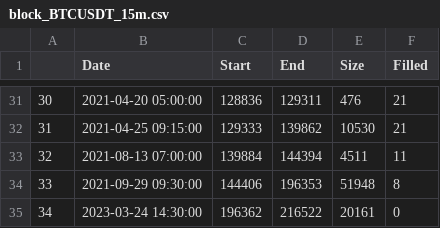
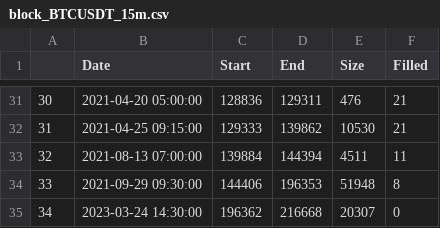
Before and after one commit to AlbertNath/BTC-LSTM, a CSV file: data/info/block_BTCUSDT_15m.csv, drawn as a sheet; only a part is shown, gaps mark what is left out.

Commit message:
data transform

```diff
--- a/data/info/block_BTCUSDT_15m.csv
+++ b/data/info/block_BTCUSDT_15m.csv
@@ -34,2 +34,2 @@
 "33",2021-09-29 09:30:00,144406,196353,51948,8
-"34",2023-03-24 14:30:00,196362,216522,20161,0
+"34",2023-03-24 14:30:00,196362,216668,20307,0
```
Also changed, not shown: data/info/block_BTCUSDT_1h.csv, data/info/block_BTCUSDT_30m.csv, 28 other files.
